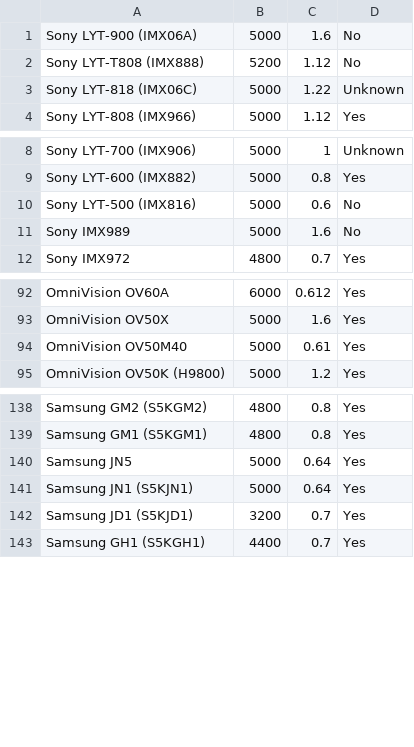
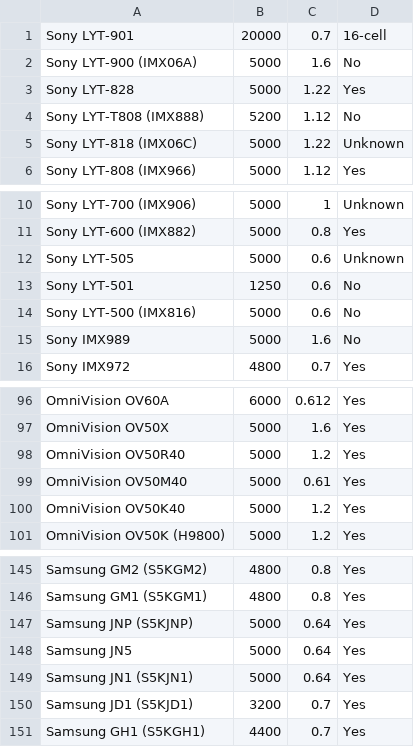
Before and after one commit to porarrirr/privasmo, a CSV file: app/src/main/res/raw/sensor_database.csv, drawn as a sheet; only a part is shown, gaps mark what is left out; the diff covers the shown part only.

```diff
--- a/app/src/main/res/raw/sensor_database.csv
+++ b/app/src/main/res/raw/sensor_database.csv
@@ -1,2 +1,4 @@
+Sony LYT-901,20000,0.7,16-cell
 Sony LYT-900 (IMX06A),5000,1.6,No
+Sony LYT-828,5000,1.22,Yes
 Sony LYT-T808 (IMX888),5200,1.12,No
@@ -9,2 +11,4 @@ Sony LYT-700 (IMX906),5000,1,Unknown
 Sony LYT-600 (IMX882),5000,0.8,Yes
+Sony LYT-505,5000,0.6,Unknown
+Sony LYT-501,1250,0.6,No
 Sony LYT-500 (IMX816),5000,0.6,No
@@ -93,3 +97,5 @@ OmniVision OV60A,6000,0.612,Yes
 OmniVision OV50X,5000,1.6,Yes
+OmniVision OV50R40,5000,1.2,Yes
 OmniVision OV50M40,5000,0.61,Yes
+OmniVision OV50K40,5000,1.2,Yes
 OmniVision OV50K (H9800),5000,1.2,Yes
@@ -139,2 +146,3 @@ Samsung GM2 (S5KGM2),4800,0.8,Yes
 Samsung GM1 (S5KGM1),4800,0.8,Yes
+Samsung JNP (S5KJNP),5000,0.64,Yes
 Samsung JN5,5000,0.64,Yes
```
Also changed, not shown: 10 added rows and 10 edited cells elsewhere in this file, ios/resources/sensor_database.csv.
